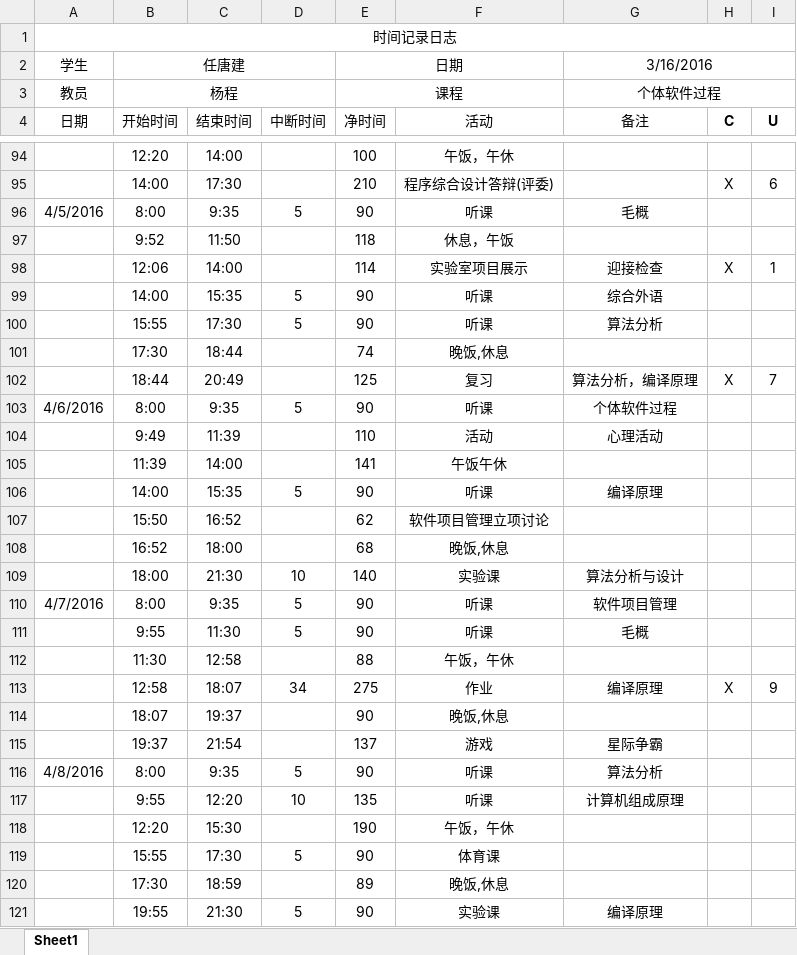
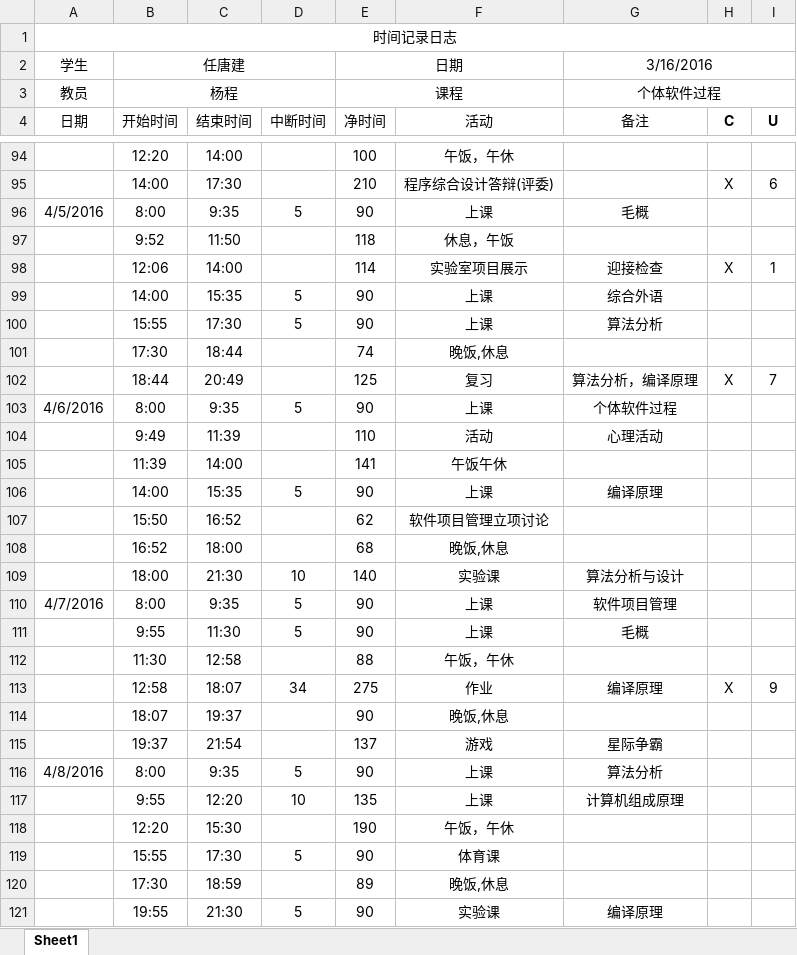
Before and after one commit to jack-r/MyFirstRepository, an Excel workbook: 时间记录日记.xlsx, sheet Sheet1, drawn as a sheet; only a part is shown, gaps mark what is left out; values as stored, in another font and other column widths than the file's, no borders; the diff covers the shown part only; the diff names each change by its address in the sheet, - before the commit and + after, or states it on an @@ line.

```diff
--- a/时间记录日记.xlsx (sheet Sheet1)
+++ b/时间记录日记.xlsx (sheet Sheet1)
-F96 (活动): 听课
+F96 (活动): 上课
-F99:F100 (活动): 听课
+F99:F100 (活动): 上课
-F103 (活动): 听课
+F103 (活动): 上课
-F106 (活动): 听课
+F106 (活动): 上课
-F110:F111 (活动): 听课
+F110:F111 (活动): 上课
-F116:F117 (活动): 听课
+F116:F117 (活动): 上课
```
Also changed, not shown: 7 added rows and 29 edited cells elsewhere in this sheet.
